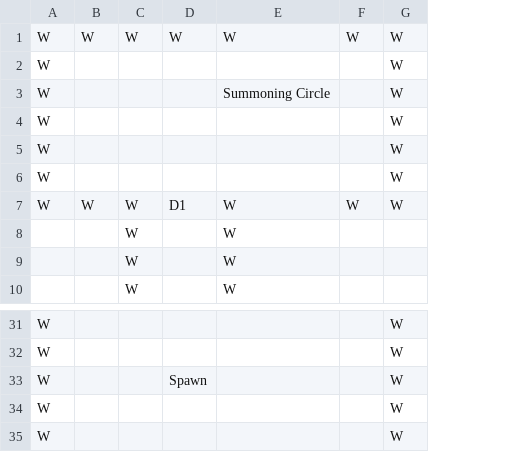
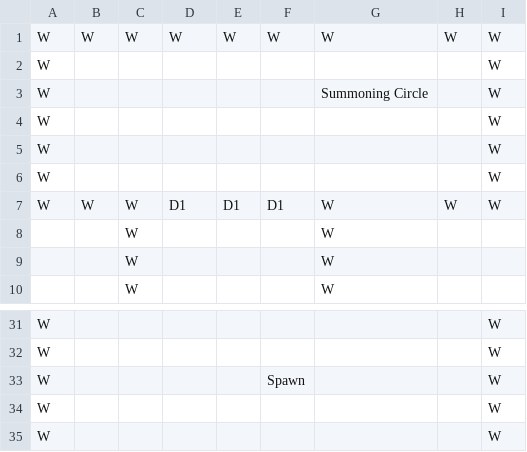
Before and after one commit to willievaldez/abacus-engine, a CSV file: models/Levels/testLevel.csv, drawn as a sheet; only a part is shown, gaps mark what is left out; the diff names each change by its address in the sheet, - before the commit and + after, or states it on an @@ line.

```diff
--- a/models/Levels/testLevel.csv
+++ b/models/Levels/testLevel.csv
+column E, rows 1-7: W |  |  |  |  |  | D1
+column F, rows 1-7: W |  |  |  |  |  | D1; row 33: Spawn
-D33: Spawn
+D33: (empty)
```
Also changed, not shown: 21 other files.
